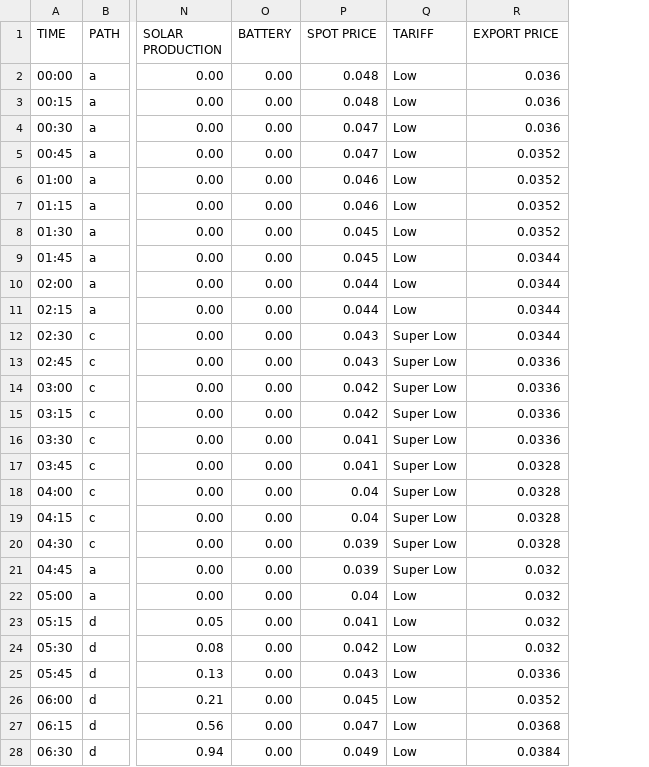
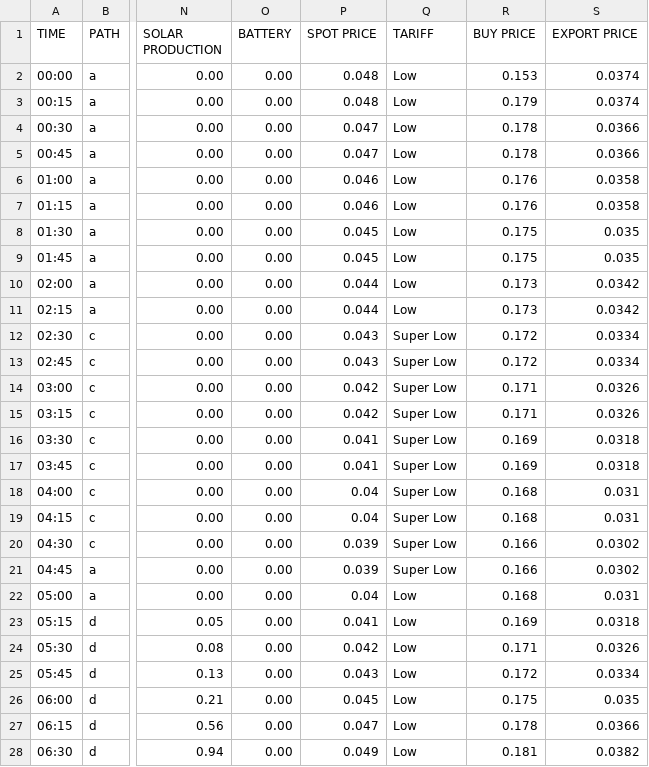
Before and after one commit to pdorey/energy_monitor, a CSV file: Consumption.csv, drawn as a sheet; only a part is shown, gaps mark what is left out; addresses are those after the commit; the diff covers the shown part only; the diff names each change by its address in the sheet, - before the commit and + after, or states it on an @@ line.

Commit message:
Buy price changes

```diff
--- a/Consumption.csv
+++ b/Consumption.csv
+column R (BUY PRICE), rows 2-28: 0.153 | 0.179 | 0.178 | 0.178 | 0.176 | 0.176 | 0.175 | 0.175 | 0.173 | 0.173 | 0.172 | 0.172 | 0.171 | 0.171 | 0.169 | 0.169 | 0.168 | 0.168 | 0.166 | 0.166 | 0.168 | 0.169 | 0.171 | 0.172 | 0.175 | 0.178 | 0.181
-S2:S3 (EXPORT PRICE): 0.036
+S2:S3 (EXPORT PRICE): 0.0374
-S4 (EXPORT PRICE): 0.036
+S4 (EXPORT PRICE): 0.0366
-S5 (EXPORT PRICE): 0.0352
+S5 (EXPORT PRICE): 0.0366
-S6:S7 (EXPORT PRICE): 0.0352
+S6:S7 (EXPORT PRICE): 0.0358
-S8 (EXPORT PRICE): 0.0352
+S8 (EXPORT PRICE): 0.035
-S9 (EXPORT PRICE): 0.0344
+S9 (EXPORT PRICE): 0.035
-S10:S11 (EXPORT PRICE): 0.0344
+S10:S11 (EXPORT PRICE): 0.0342
-S12 (EXPORT PRICE): 0.0344
+S12 (EXPORT PRICE): 0.0334
-S13 (EXPORT PRICE): 0.0336
+S13 (EXPORT PRICE): 0.0334
-S14:S15 (EXPORT PRICE): 0.0336
+S14:S15 (EXPORT PRICE): 0.0326
-S16 (EXPORT PRICE): 0.0336
+S16 (EXPORT PRICE): 0.0318
-S17 (EXPORT PRICE): 0.0328
+S17 (EXPORT PRICE): 0.0318
-S18:S19 (EXPORT PRICE): 0.0328
+S18:S19 (EXPORT PRICE): 0.031
-S20 (EXPORT PRICE): 0.0328
+S20 (EXPORT PRICE): 0.0302
-S21 (EXPORT PRICE): 0.032
+S21 (EXPORT PRICE): 0.0302
-S22 (EXPORT PRICE): 0.032
+S22 (EXPORT PRICE): 0.031
-S23 (EXPORT PRICE): 0.032
+S23 (EXPORT PRICE): 0.0318
-S24 (EXPORT PRICE): 0.032
+S24 (EXPORT PRICE): 0.0326
-S25 (EXPORT PRICE): 0.0336
+S25 (EXPORT PRICE): 0.0334
-S26 (EXPORT PRICE): 0.0352
+S26 (EXPORT PRICE): 0.035
-S27 (EXPORT PRICE): 0.0368
+S27 (EXPORT PRICE): 0.0366
-S28 (EXPORT PRICE): 0.0384
+S28 (EXPORT PRICE): 0.0382
```
Also changed, not shown: 69 edited cells elsewhere in this file, 7 other files.
